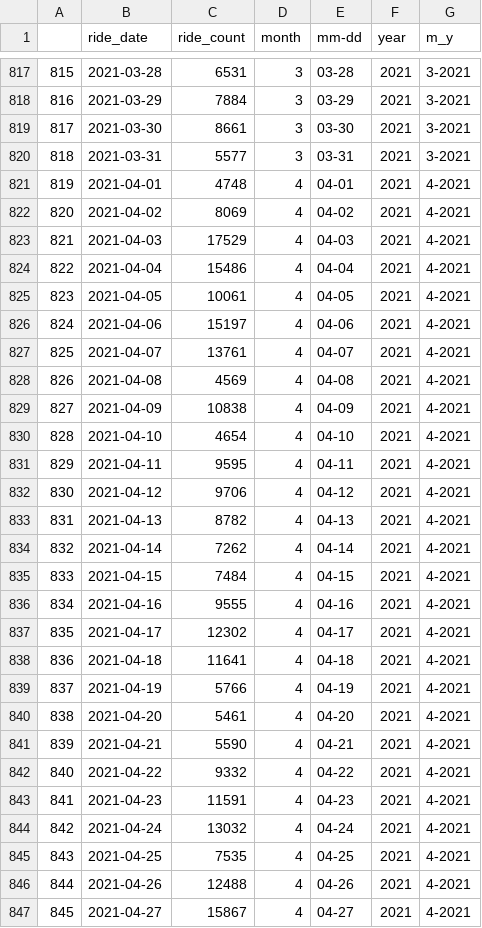
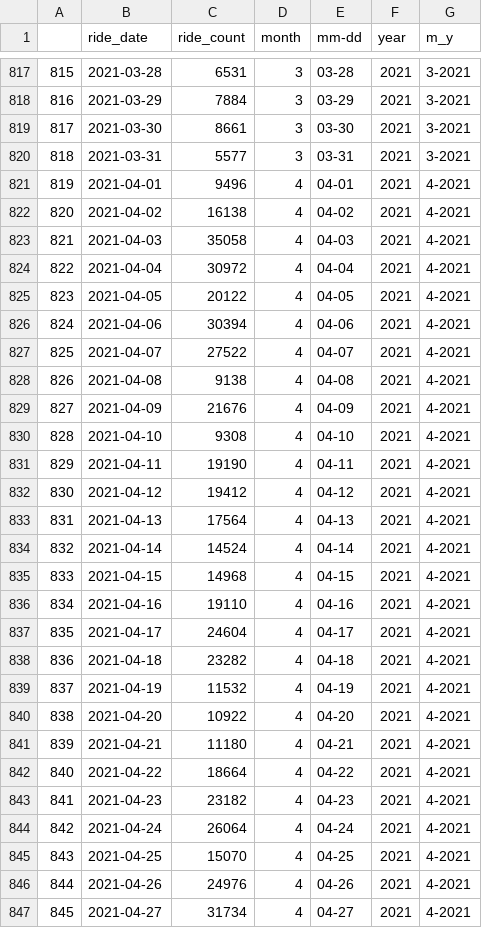
Before and after one commit to richietownsend/bike-share-use-and-covid-19, a CSV file: data/By_Date/divvy_by_date.csv, drawn as a sheet; only a part is shown, gaps mark what is left out; the diff covers the shown part only.

```diff
--- a/data/By_Date/divvy_by_date.csv
+++ b/data/By_Date/divvy_by_date.csv
@@ -820,28 +820,28 @@
 818,2021-03-31,5577,3,03-31,2021,3-2021
-819,2021-04-01,4748,4,04-01,2021,4-2021
-820,2021-04-02,8069,4,04-02,2021,4-2021
-821,2021-04-03,17529,4,04-03,2021,4-2021
-822,2021-04-04,15486,4,04-04,2021,4-2021
-823,2021-04-05,10061,4,04-05,2021,4-2021
-824,2021-04-06,15197,4,04-06,2021,4-2021
-825,2021-04-07,13761,4,04-07,2021,4-2021
-826,2021-04-08,4569,4,04-08,2021,4-2021
-827,2021-04-09,10838,4,04-09,2021,4-2021
-828,2021-04-10,4654,4,04-10,2021,4-2021
-829,2021-04-11,9595,4,04-11,2021,4-2021
-830,2021-04-12,9706,4,04-12,2021,4-2021
-831,2021-04-13,8782,4,04-13,2021,4-2021
-832,2021-04-14,7262,4,04-14,2021,4-2021
-833,2021-04-15,7484,4,04-15,2021,4-2021
-834,2021-04-16,9555,4,04-16,2021,4-2021
-835,2021-04-17,12302,4,04-17,2021,4-2021
-836,2021-04-18,11641,4,04-18,2021,4-2021
-837,2021-04-19,5766,4,04-19,2021,4-2021
-838,2021-04-20,5461,4,04-20,2021,4-2021
-839,2021-04-21,5590,4,04-21,2021,4-2021
-840,2021-04-22,9332,4,04-22,2021,4-2021
-841,2021-04-23,11591,4,04-23,2021,4-2021
-842,2021-04-24,13032,4,04-24,2021,4-2021
-843,2021-04-25,7535,4,04-25,2021,4-2021
-844,2021-04-26,12488,4,04-26,2021,4-2021
-845,2021-04-27,15867,4,04-27,2021,4-2021
+819,2021-04-01,9496,4,04-01,2021,4-2021
+820,2021-04-02,16138,4,04-02,2021,4-2021
+821,2021-04-03,35058,4,04-03,2021,4-2021
+822,2021-04-04,30972,4,04-04,2021,4-2021
+823,2021-04-05,20122,4,04-05,2021,4-2021
+824,2021-04-06,30394,4,04-06,2021,4-2021
+825,2021-04-07,27522,4,04-07,2021,4-2021
+826,2021-04-08,9138,4,04-08,2021,4-2021
+827,2021-04-09,21676,4,04-09,2021,4-2021
+828,2021-04-10,9308,4,04-10,2021,4-2021
+829,2021-04-11,19190,4,04-11,2021,4-2021
+830,2021-04-12,19412,4,04-12,2021,4-2021
+831,2021-04-13,17564,4,04-13,2021,4-2021
+832,2021-04-14,14524,4,04-14,2021,4-2021
+833,2021-04-15,14968,4,04-15,2021,4-2021
+834,2021-04-16,19110,4,04-16,2021,4-2021
+835,2021-04-17,24604,4,04-17,2021,4-2021
+836,2021-04-18,23282,4,04-18,2021,4-2021
+837,2021-04-19,11532,4,04-19,2021,4-2021
+838,2021-04-20,10922,4,04-20,2021,4-2021
+839,2021-04-21,11180,4,04-21,2021,4-2021
+840,2021-04-22,18664,4,04-22,2021,4-2021
+841,2021-04-23,23182,4,04-23,2021,4-2021
+842,2021-04-24,26064,4,04-24,2021,4-2021
+843,2021-04-25,15070,4,04-25,2021,4-2021
+844,2021-04-26,24976,4,04-26,2021,4-2021
+845,2021-04-27,31734,4,04-27,2021,4-2021
```
Also changed, not shown: 3 edited cells elsewhere in this file, data/By_Date/bay_by_date.csv, data/By_Date/capital_by_date.csv, 15 other files.
